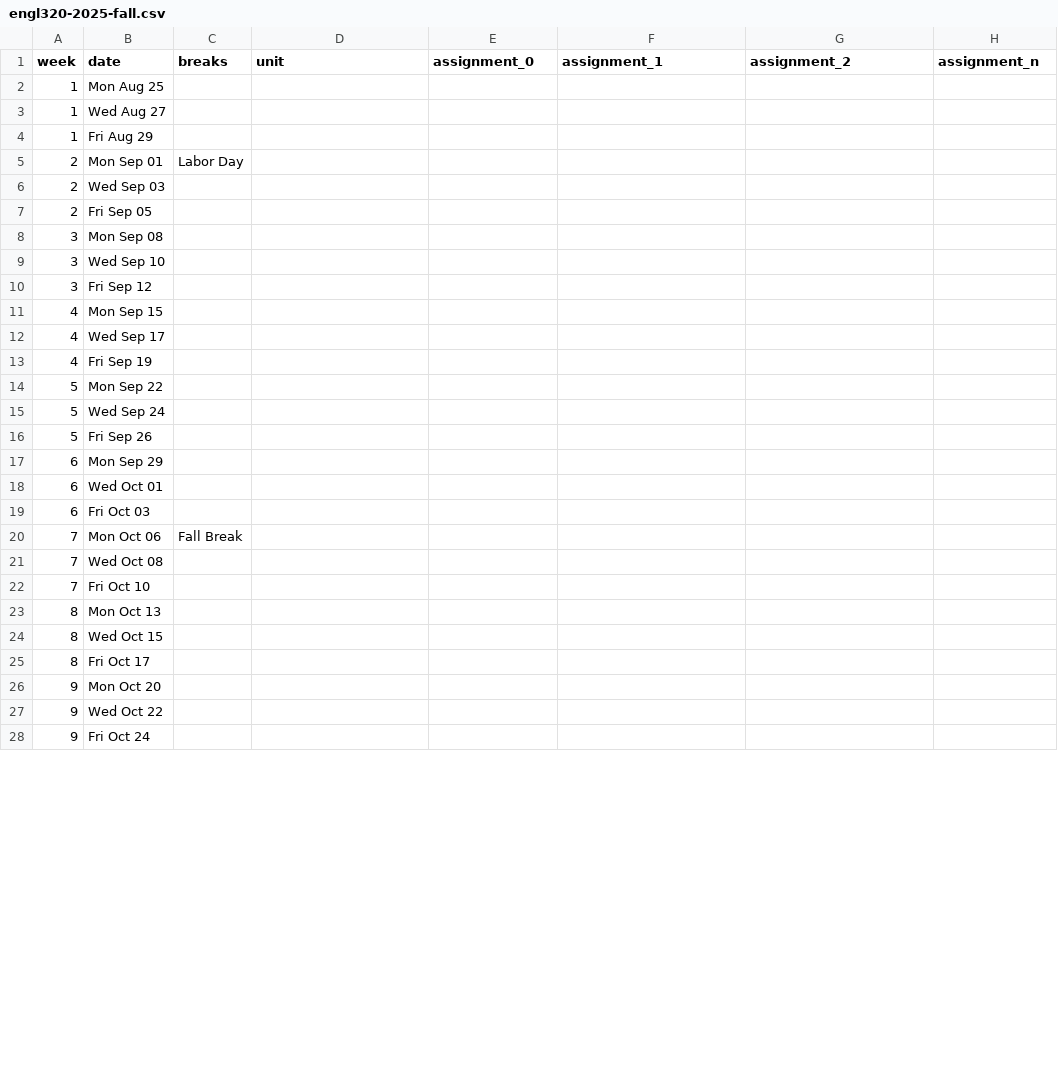
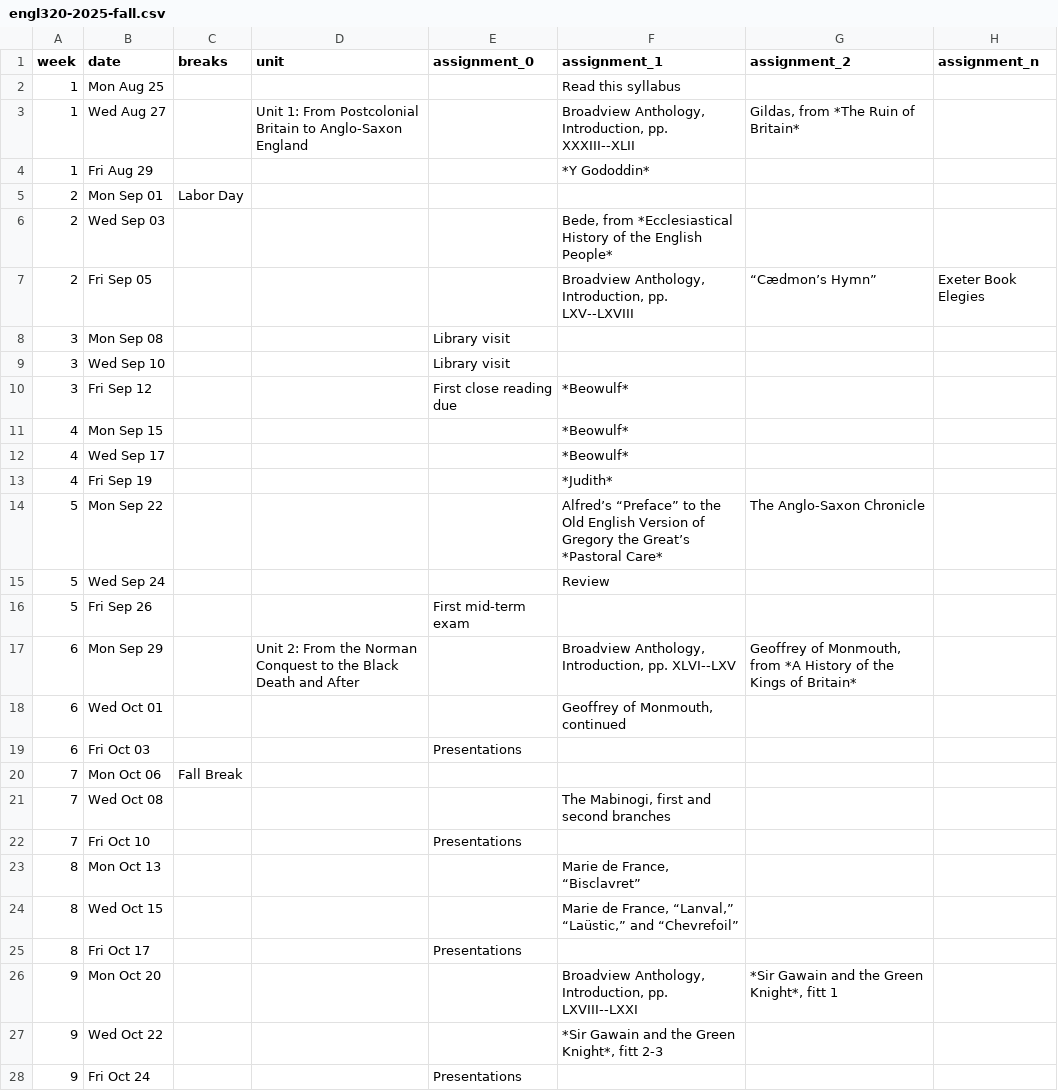
Before and after one commit to icornelius/zg-syllabi, a CSV file: schedules/engl320-2025-fall.csv, drawn as a sheet; only a part is shown; the diff covers the shown part only.

Commit message:
WIP create ENGL 320 (2/)
- sketch a schedule of readings
- create a summary of grade components

```diff
--- a/schedules/engl320-2025-fall.csv
+++ b/schedules/engl320-2025-fall.csv
@@ -1,28 +1,28 @@
 week,date,breaks,unit,assignment_0,assignment_1,assignment_2,assignment_n
-1,Mon Aug 25,,,,,,
-1,Wed Aug 27,,,,,,
-1,Fri Aug 29,,,,,,
+1,Mon Aug 25,,,,Read this syllabus,,
+1,Wed Aug 27,,Unit 1: From Postcolonial Britain to Anglo-Saxon England,,"Broadview Anthology, Introduction, pp. XXXIII--XLII","Gildas, from *The Ruin of Britain*",
+1,Fri Aug 29,,,,*Y Gododdin*,,
 2,Mon Sep 01,Labor Day,,,,,
-2,Wed Sep 03,,,,,,
-2,Fri Sep 05,,,,,,
-3,Mon Sep 08,,,,,,
-3,Wed Sep 10,,,,,,
-3,Fri Sep 12,,,,,,
-4,Mon Sep 15,,,,,,
-4,Wed Sep 17,,,,,,
-4,Fri Sep 19,,,,,,
-5,Mon Sep 22,,,,,,
-5,Wed Sep 24,,,,,,
-5,Fri Sep 26,,,,,,
-6,Mon Sep 29,,,,,,
-6,Wed Oct 01,,,,,,
-6,Fri Oct 03,,,,,,
+2,Wed Sep 03,,,,"Bede, from *Ecclesiastical History of the English People*",,
+2,Fri Sep 05,,,,"Broadview Anthology, Introduction, pp. LXV--LXVIII",“Cædmon’s Hymn”,Exeter Book Elegies
+3,Mon Sep 08,,,Library visit,,,
+3,Wed Sep 10,,,Library visit,,,
+3,Fri Sep 12,,,First close reading due,*Beowulf*,,
+4,Mon Sep 15,,,,*Beowulf*,,
+4,Wed Sep 17,,,,*Beowulf*,,
+4,Fri Sep 19,,,,*Judith*,,
+5,Mon Sep 22,,,,Alfred’s “Preface” to the Old English Version of Gregory the Great’s *Pastoral Care*,The Anglo-Saxon Chronicle,
+5,Wed Sep 24,,,,Review,,
+5,Fri Sep 26,,,First mid-term exam,,,
+6,Mon Sep 29,,Unit 2: From the Norman Conquest to the Black Death and After,,"Broadview Anthology, Introduction, pp. XLVI--LXV","Geoffrey of Monmouth, from *A History of the Kings of Britain*",
+6,Wed Oct 01,,,,"Geoffrey of Monmouth, continued",,
+6,Fri Oct 03,,,Presentations,,,
 7,Mon Oct 06,Fall Break,,,,,
-7,Wed Oct 08,,,,,,
-7,Fri Oct 10,,,,,,
-8,Mon Oct 13,,,,,,
-8,Wed Oct 15,,,,,,
-8,Fri Oct 17,,,,,,
-9,Mon Oct 20,,,,,,
-9,Wed Oct 22,,,,,,
-9,Fri Oct 24,,,,,,
+7,Wed Oct 08,,,,"The Mabinogi, first and second branches",,
+7,Fri Oct 10,,,Presentations,,,
+8,Mon Oct 13,,,,"Marie de France, “Bisclavret”",,
+8,Wed Oct 15,,,,"Marie de France, “Lanval,” “Laüstic,” and “Chevrefoil”",,
+8,Fri Oct 17,,,Presentations,,,
+9,Mon Oct 20,,,,"Broadview Anthology, Introduction, pp. LXVIII--LXXI","*Sir Gawain and the Green Knight*, fitt 1",
+9,Wed Oct 22,,,,"*Sir Gawain and the Green Knight*, fitt 2-3",,
+9,Fri Oct 24,,,Presentations,,,
```
Also changed, not shown: 17 edited cells elsewhere in this file, 3 other files.
